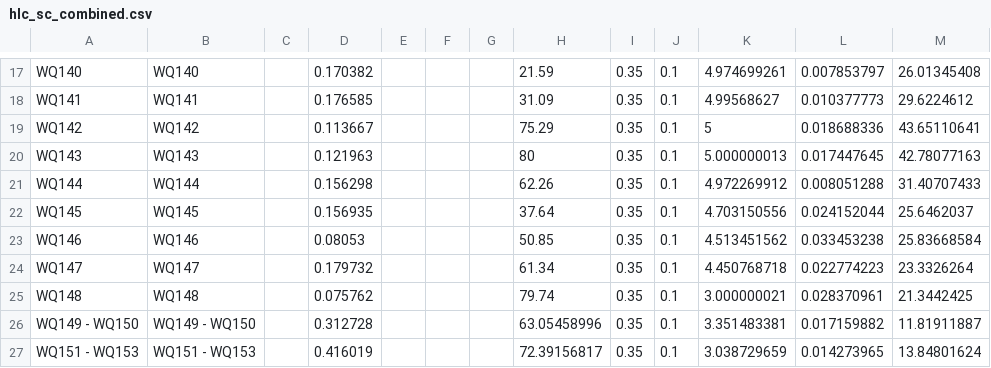
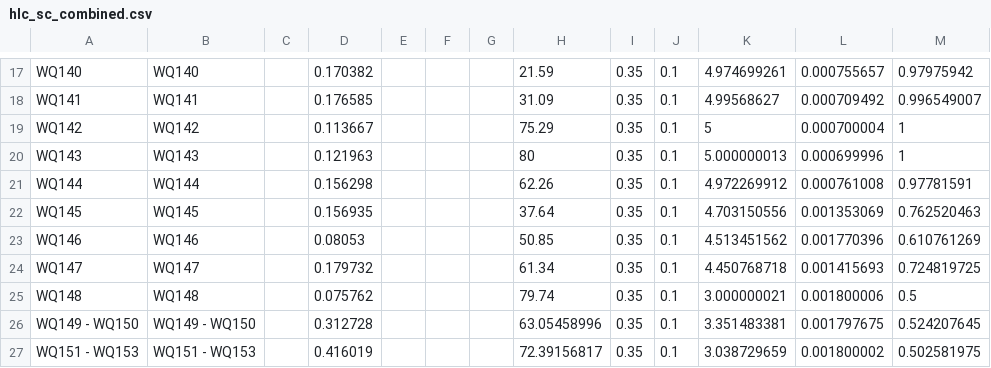
Before and after one commit to mikebannis/hlc_cuhp, a CSV file: csv/hlc_sc_combined.csv, drawn as a sheet; only a part is shown, gaps mark what is left out; the diff covers the shown part only; the diff names each change by its address in the sheet, - before the commit and + after, or states it on an @@ line.

```diff
--- a/csv/hlc_sc_combined.csv
+++ b/csv/hlc_sc_combined.csv
-L17: 0.007853797
+L17: 0.000755657
-M17: 26.01345408
+M17: 0.97975942
-L18: 0.010377773
+L18: 0.000709492
-M18: 29.6224612
+M18: 0.996549007
-L19: 0.018688336
+L19: 0.000700004
-M19: 43.65110641
+M19: 1
-L20: 0.017447645
+L20: 0.000699996
-M20: 42.78077163
+M20: 1
-L21: 0.008051288
+L21: 0.000761008
-M21: 31.40707433
+M21: 0.97781591
-L22: 0.024152044
+L22: 0.001353069
-M22: 25.6462037
+M22: 0.762520463
-L23: 0.033453238
+L23: 0.001770396
-M23: 25.83668584
+M23: 0.610761269
-L24: 0.022774223
+L24: 0.001415693
-M24: 23.3326264
+M24: 0.724819725
-L25: 0.028370961
+L25: 0.001800006
-M25: 21.3442425
+M25: 0.5
-L26: 0.017159882
+L26: 0.001797675
-M26: 11.81911887
+M26: 0.524207645
-L27: 0.014273965
+L27: 0.001800002
-M27: 13.84801624
+M27: 0.502581975
```
Also changed, not shown: 32 edited cells elsewhere in this file, 2 other files.
